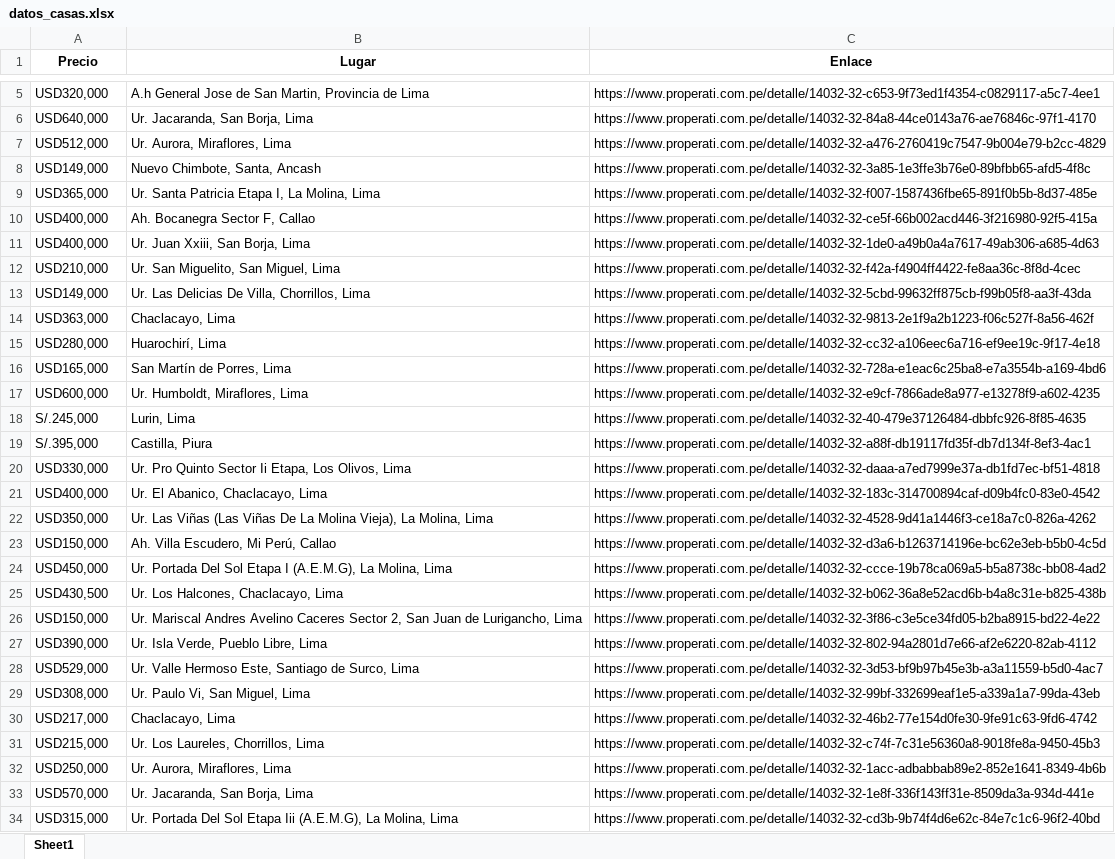
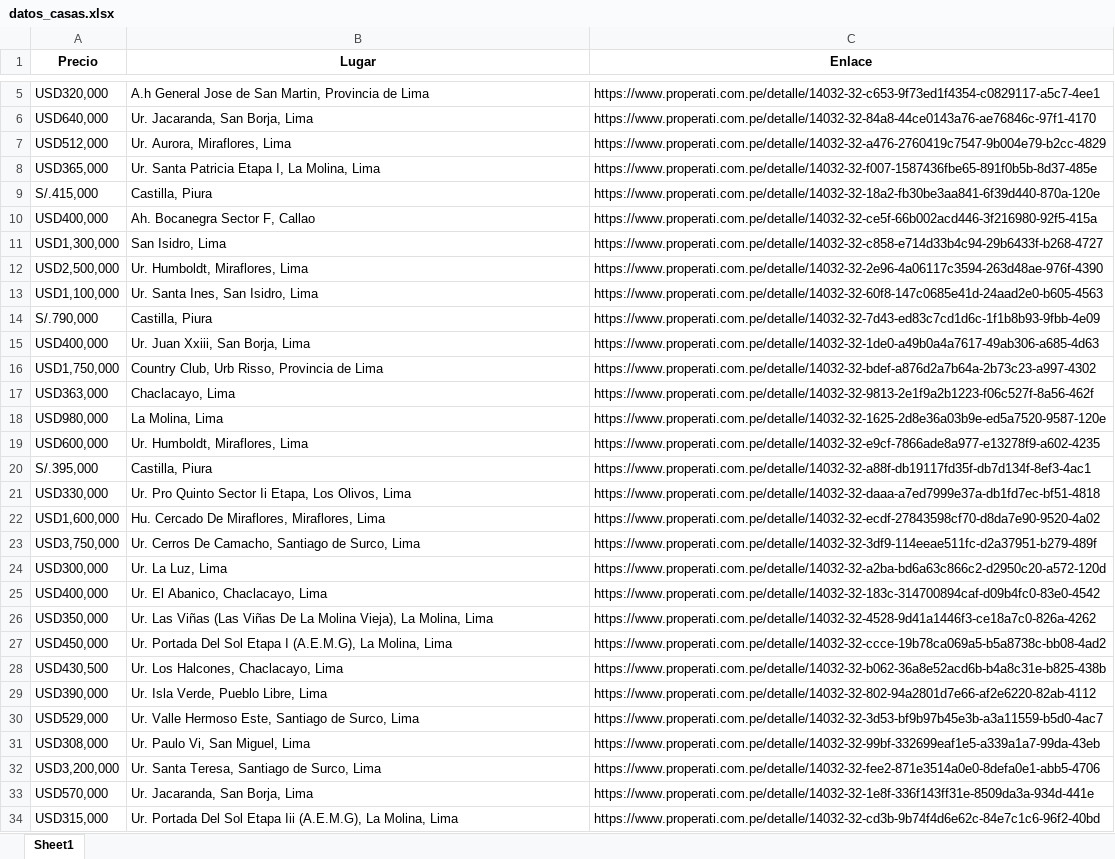
Before and after one commit to EdRoNo2501/TRABAJO_FINAL_LP2, an Excel workbook: datos_casas.xlsx, sheet Sheet1, drawn as a sheet; only a part is shown, gaps mark what is left out; values as stored, in another font and other column widths than the file's, no borders; removed rows and columns are numbered as before the commit, all else as after; the diff covers the shown part only; the diff names each change by its address in the sheet, - before the commit and + after, or states it on an @@ line.

```diff
--- a/datos_casas.xlsx (sheet Sheet1)
+++ b/datos_casas.xlsx (sheet Sheet1)
-row 8: USD149,000 | Nuevo Chimbote, Santa, Ancash | https://www.properati.com.pe/detalle/14032-32-3a85-1e3ffe3b76e0-89bfbb65-afd5-4f8c
+row 9: S/.415,000 | Castilla, Piura | https://www.properati.com.pe/detalle/14032-32-18a2-fb30be3aa841-6f39d440-870a-120e
+row 11: USD1,300,000 | San Isidro, Lima | https://www.properati.com.pe/detalle/14032-32-c858-e714d33b4c94-29b6433f-b268-4727
+row 12: USD2,500,000 | Ur. Humboldt, Miraflores, Lima | https://www.properati.com.pe/detalle/14032-32-2e96-4a06117c3594-263d48ae-976f-4390
+row 13: USD1,100,000 | Ur. Santa Ines, San Isidro, Lima | https://www.properati.com.pe/detalle/14032-32-60f8-147c0685e41d-24aad2e0-b605-4563
+row 14: S/.790,000 | Castilla, Piura | https://www.properati.com.pe/detalle/14032-32-7d43-ed83c7cd1d6c-1f1b8b93-9fbb-4e09
-row 12: USD210,000 | Ur. San Miguelito, San Miguel, Lima | https://www.properati.com.pe/detalle/14032-32-f42a-f4904ff4422-fe8aa36c-8f8d-4cec
-row 13: USD149,000 | Ur. Las Delicias De Villa, Chorrillos, Lima | https://www.properati.com.pe/detalle/14032-32-5cbd-99632ff875cb-f99b05f8-aa3f-43da
+row 16: USD1,750,000 | Country Club, Urb Risso, Provincia de Lima | https://www.properati.com.pe/detalle/14032-32-bdef-a876d2a7b64a-2b73c23-a997-4302
-row 15: USD280,000 | Huarochirí, Lima | https://www.properati.com.pe/detalle/14032-32-cc32-a106eec6a716-ef9ee19c-9f17-4e18
-row 16: USD165,000 | San Martín de Porres, Lima | https://www.properati.com.pe/detalle/14032-32-728a-e1eac6c25ba8-e7a3554b-a169-4bd6
+row 18: USD980,000 | La Molina, Lima | https://www.properati.com.pe/detalle/14032-32-1625-2d8e36a03b9e-ed5a7520-9587-120e
-row 18: S/.245,000 | Lurin, Lima | https://www.properati.com.pe/detalle/14032-32-40-479e37126484-dbbfc926-8f85-4635
+row 22: USD1,600,000 | Hu. Cercado De Miraflores, Miraflores, Lima | https://www.properati.com.pe/detalle/14032-32-ecdf-27843598cf70-d8da7e90-9520-4a02
+row 23: USD3,750,000 | Ur. Cerros De Camacho, Santiago de Surco, Lima | https://www.properati.com.pe/detalle/14032-32-3df9-114eeae511fc-d2a37951-b279-489f
+row 24: USD300,000 | Ur. La Luz, Lima | https://www.properati.com.pe/detalle/14032-32-a2ba-bd6a63c866c2-d2950c20-a572-120d
-row 23: USD150,000 | Ah. Villa Escudero, Mi Perú, Callao | https://www.properati.com.pe/detalle/14032-32-d3a6-b1263714196e-bc62e3eb-b5b0-4c5d
-row 26: USD150,000 | Ur. Mariscal Andres Avelino Caceres Sector 2, San Juan de Lurigancho, Lima | https://www.properati.com.pe/detalle/14032-32-3f86-c3e5ce34fd05-b2ba8915-bd22-4e22
-row 30: USD217,000 | Chaclacayo, Lima | https://www.properati.com.pe/detalle/14032-32-46b2-77e154d0fe30-9fe91c63-9fd6-4742
-row 31: USD215,000 | Ur. Los Laureles, Chorrillos, Lima | https://www.properati.com.pe/detalle/14032-32-c74f-7c31e56360a8-9018fe8a-9450-45b3
-row 32: USD250,000 | Ur. Aurora, Miraflores, Lima | https://www.properati.com.pe/detalle/14032-32-1acc-adbabbab89e2-852e1641-8349-4b6b
+row 32: USD3,200,000 | Ur. Santa Teresa, Santiago de Surco, Lima | https://www.properati.com.pe/detalle/14032-32-fee2-871e3514a0e0-8defa0e1-abb5-4706
```
Also changed, not shown: 103 added rows and 58 removed rows elsewhere in this sheet, 6 other files.
